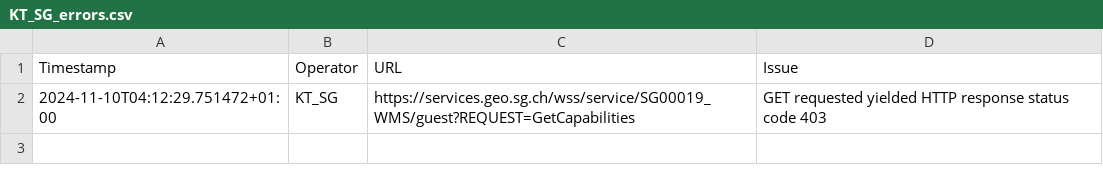
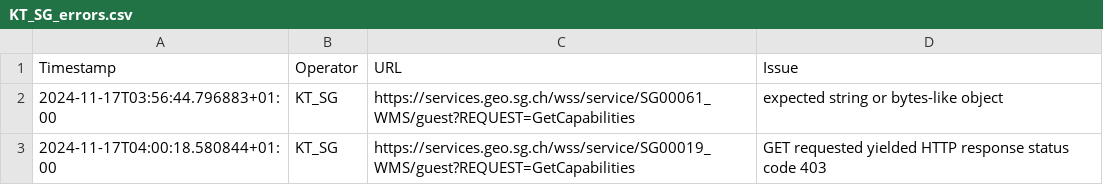
Before and after one commit to FHNW-IVGI/Geoharvester, a CSV file: scraper/tools/KT_SG_errors.csv, drawn as a sheet.

```diff
--- a/scraper/tools/KT_SG_errors.csv
+++ b/scraper/tools/KT_SG_errors.csv
@@ -1,2 +1,3 @@
 Timestamp,Operator,URL,Issue
-2024-11-10T04:12:29.751472+01:00,KT_SG,https://services.geo.sg.ch/wss/service/SG00019_WMS/guest?REQUEST=GetCapabilities,"GET requested yielded HTTP response status code 403"
+2024-11-17T03:56:44.796883+01:00,KT_SG,https://services.geo.sg.ch/wss/service/SG00061_WMS/guest?REQUEST=GetCapabilities,"expected string or bytes-like object"
+2024-11-17T04:00:18.580844+01:00,KT_SG,https://services.geo.sg.ch/wss/service/SG00019_WMS/guest?REQUEST=GetCapabilities,"GET requested yielded HTTP response status code 403"
```
Also changed, not shown: scraper/tools/KT_FR_errors.csv, scraper/tools/KT_GR_errors.csv, 5 other files.
